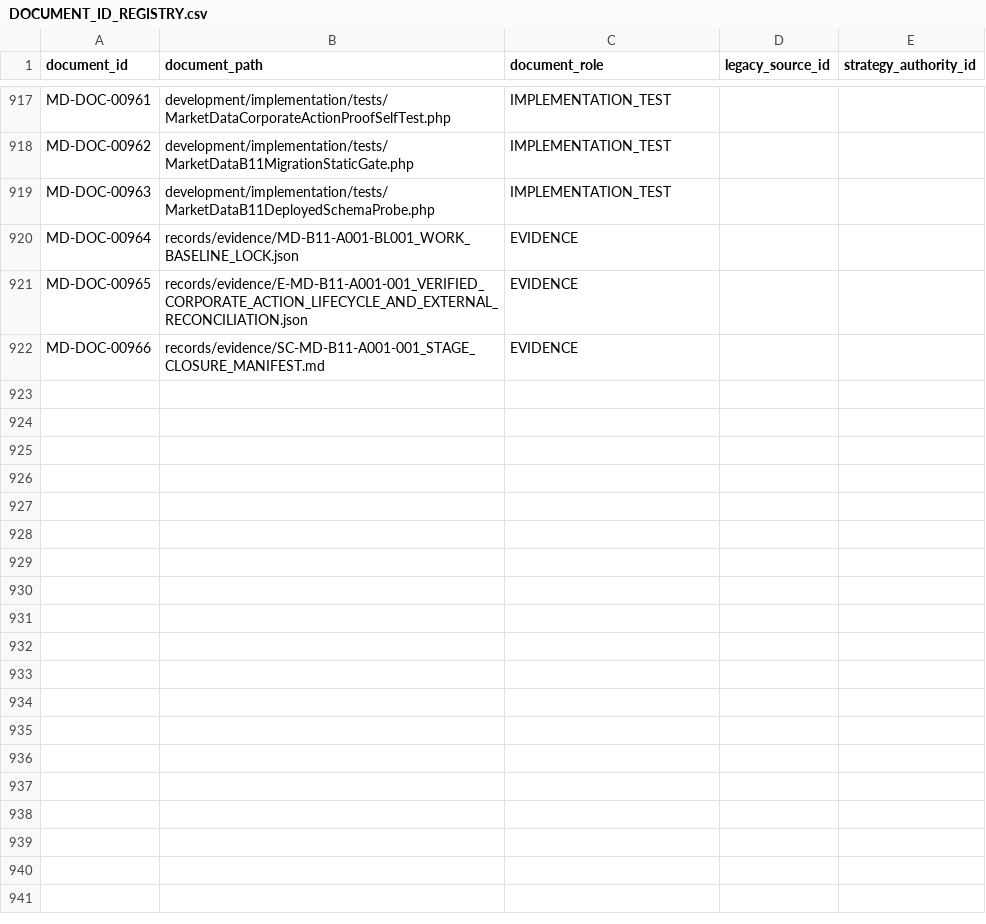
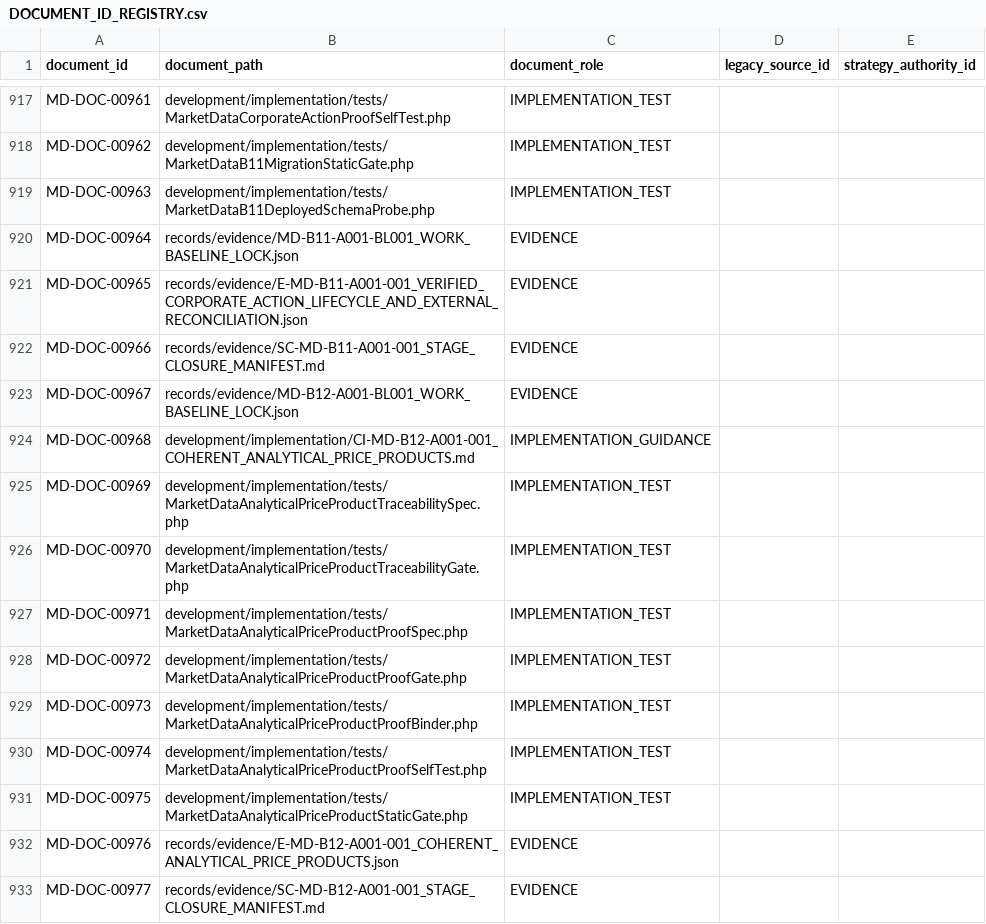
Before and after one commit to franscelstain/tradeaxis-api, a CSV file: docs/market_data/authority/governance/DOCUMENT_ID_REGISTRY.csv, drawn as a sheet; only a part is shown, gaps mark what is left out; the diff names each change by its address in the sheet, - before the commit and + after, or states it on an @@ line.

```diff
--- a/docs/market_data/authority/governance/DOCUMENT_ID_REGISTRY.csv
+++ b/docs/market_data/authority/governance/DOCUMENT_ID_REGISTRY.csv
+row 923: MD-DOC-00967 | records/evidence/MD-B12-A001-BL001_WORK_BASELINE_LOCK.json | EVIDENCE
+row 924: MD-DOC-00968 | development/implementation/CI-MD-B12-A001-001_COHERENT_ANALYTICAL_PRICE_PRODUCTS.md | IMPLEMENTATION_GUIDANCE
+row 925: MD-DOC-00969 | development/implementation/tests/MarketDataAnalyticalPriceProductTraceabilitySpec.php | IMPLEMENTATION_TEST
+row 926: MD-DOC-00970 | development/implementation/tests/MarketDataAnalyticalPriceProductTraceabilityGate.php | IMPLEMENTATION_TEST
+row 927: MD-DOC-00971 | development/implementation/tests/MarketDataAnalyticalPriceProductProofSpec.php | IMPLEMENTATION_TEST
+row 928: MD-DOC-00972 | development/implementation/tests/MarketDataAnalyticalPriceProductProofGate.php | IMPLEMENTATION_TEST
+row 929: MD-DOC-00973 | development/implementation/tests/MarketDataAnalyticalPriceProductProofBinder.php | IMPLEMENTATION_TEST
+row 930: MD-DOC-00974 | development/implementation/tests/MarketDataAnalyticalPriceProductProofSelfTest.php | IMPLEMENTATION_TEST
+row 931: MD-DOC-00975 | development/implementation/tests/MarketDataAnalyticalPriceProductStaticGate.php | IMPLEMENTATION_TEST
+row 932: MD-DOC-00976 | records/evidence/E-MD-B12-A001-001_COHERENT_ANALYTICAL_PRICE_PRODUCTS.json | EVIDENCE
+row 933: MD-DOC-00977 | records/evidence/SC-MD-B12-A001-001_STAGE_CLOSURE_MANIFEST.md | EVIDENCE
```
Also changed, not shown: docs/market_data/authority/governance/CURRENT_VERIFICATION_REGISTRY.csv, docs/market_data/authority/governance/DOCUMENT_ROLE_REGISTRY.csv, 33 other files.
